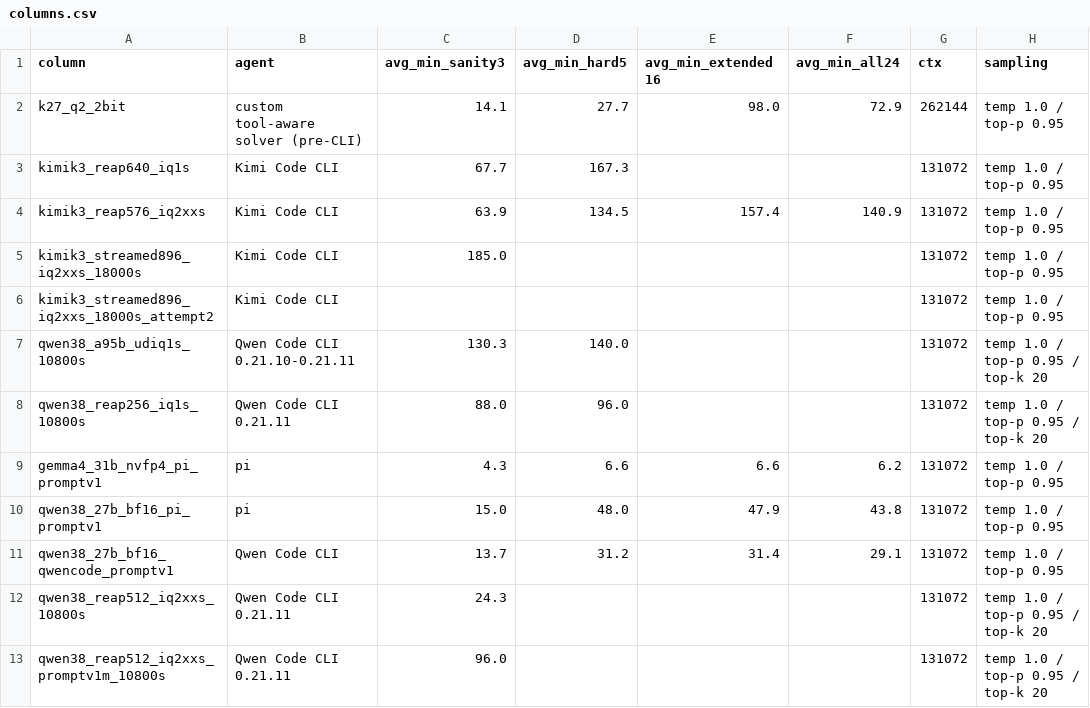
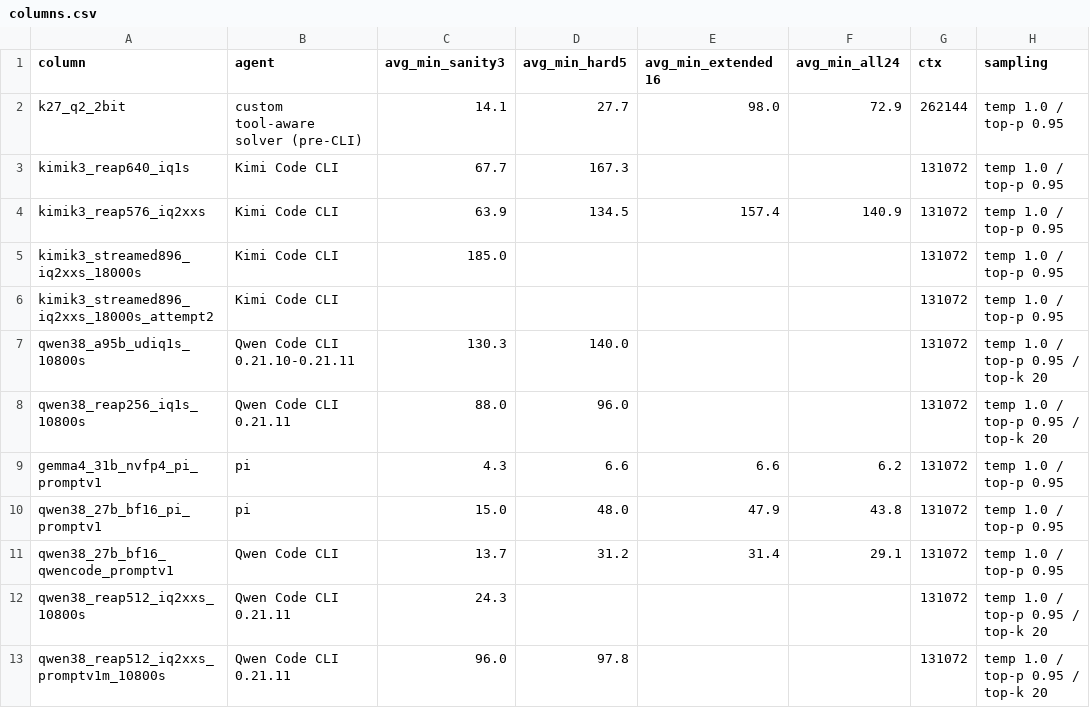
Before and after one commit to 01554/swelancer-local-subset-evals, a CSV file: results/columns.csv, drawn as a sheet; only a part is shown; the diff names each change by its address in the sheet, - before the commit and + after, or states it on an @@ line.

```diff
--- a/results/columns.csv
+++ b/results/columns.csv
-D13 (avg_min_hard5): (empty)
+D13 (avg_min_hard5): 97.8
```
Also changed, not shown: results/macstudio-512gb.csv, 3 other files.
